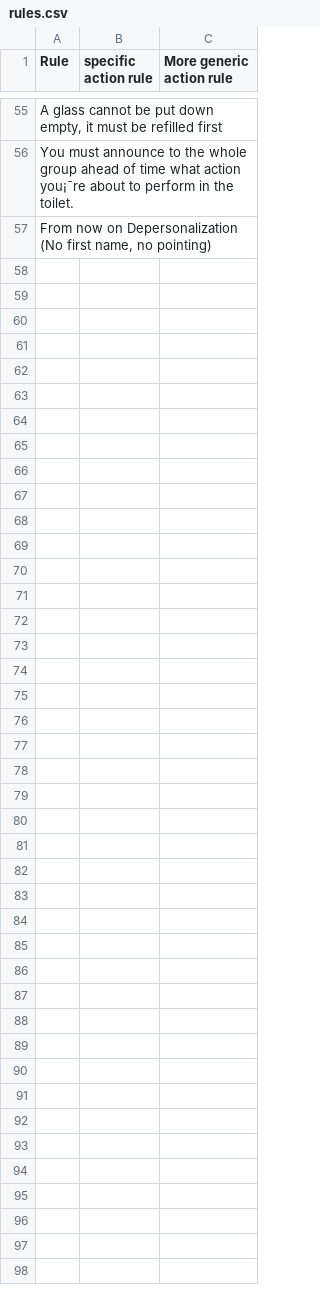
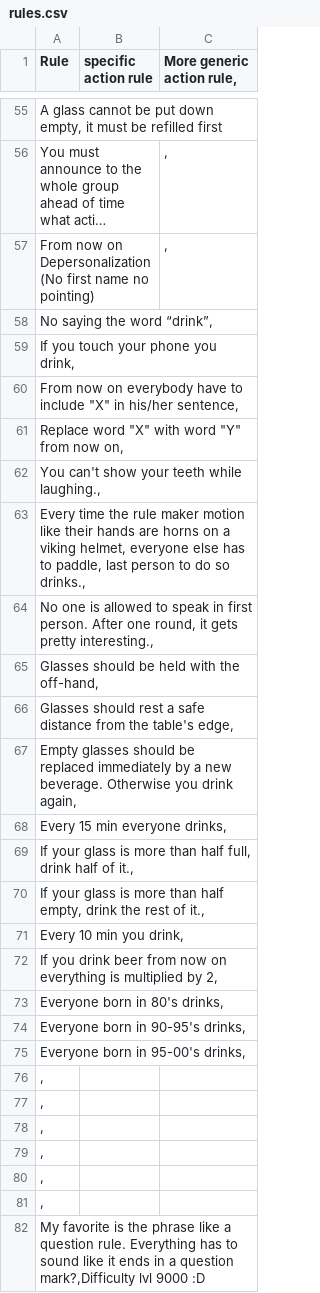
Before and after one commit to Botyto/BoardGame, a CSV file: rules.csv, drawn as a sheet; only a part is shown, gaps mark what is left out; long unchanged cells end in …; addresses are those after the commit; the diff covers the shown part only; the diff names each change by its address in the sheet, - before the commit and + after, or states it on an @@ line.

Commit message:
More rules.csv

```diff
--- a/rules.csv
+++ b/rules.csv
-C1: More generic action rule
+C1: More generic action rule,
-C56 (More generic action rule,): (empty)
+C56 (More generic action rule,): ,
+row 57: From now on Depersonalization (No first name no pointing) |  | ,
-A58 (Rule): From now on Depersonalization (No first name, no pointing)
+A58 (Rule): No saying the word “drink”,
+row 59: If you touch your phone you drink,
+row 60: From now on everybody have to include "X" in his/her sentence,
+row 61: Replace word "X" with word "Y" from now on,
+row 62: You can't show your teeth while laughing.,
+row 63: Every time the rule maker motion like their hands are horns on a viking helmet, everyone else has to paddle, last person to do so drinks.,
+row 64: No one is allowed to speak in first person. After one round, it gets pretty interesting.,
+row 65: Glasses should be held with the off-hand,
+row 66: Glasses should rest a safe distance from the table's edge,
+row 67: Empty glasses should be replaced immediately by a new beverage. Otherwise you drink again,
+row 68: Every 15 min everyone drinks,
+row 69: If your glass is more than half full, drink half of it.,
+row 70: If your glass is more than half empty, drink the rest of it.,
+row 71: Every 10 min you drink,
+row 72: If you drink beer from now on everything is multiplied by 2,
+row 73: Everyone born in 80's drinks,
+row 74: Everyone born in 90-95's drinks,
+row 75: Everyone born in 95-00's drinks,
+row 76: ,
+row 77: ,
+row 78: ,
+row 79: ,
+row 80: ,
+row 81: ,
+row 82: My favorite is the phrase like a question rule. Everything has to sound like it ends in a question mark?,Difficulty lvl 9000 :D
```
Also changed, not shown: 3 added rows, 3 removed rows and 49 edited cells elsewhere in this file.
